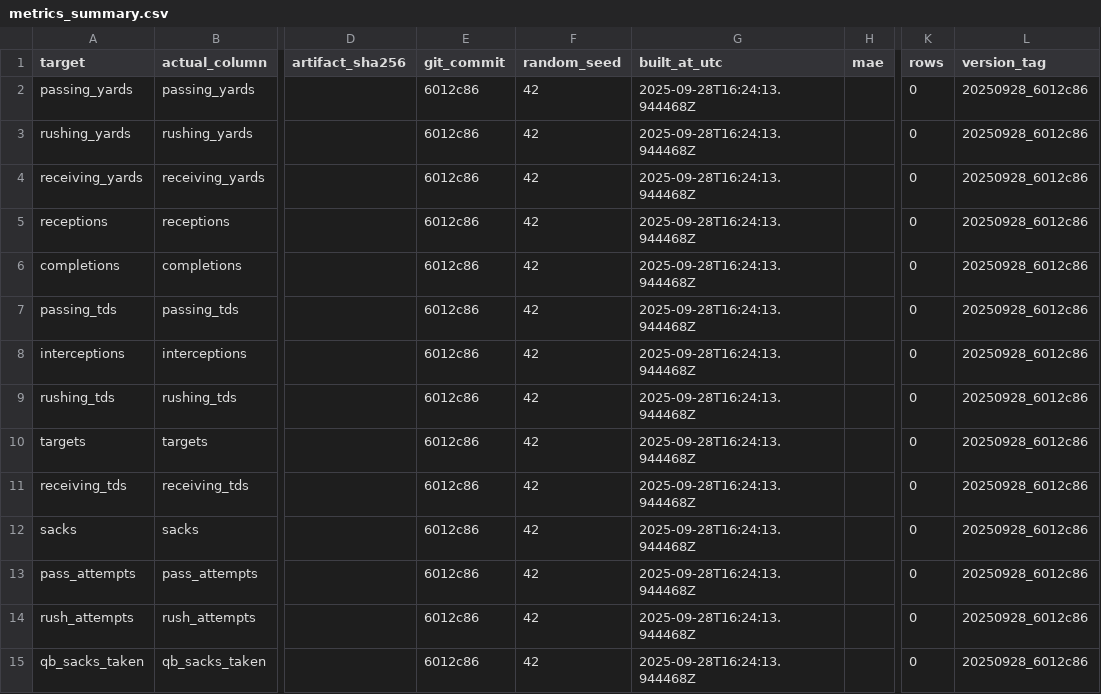
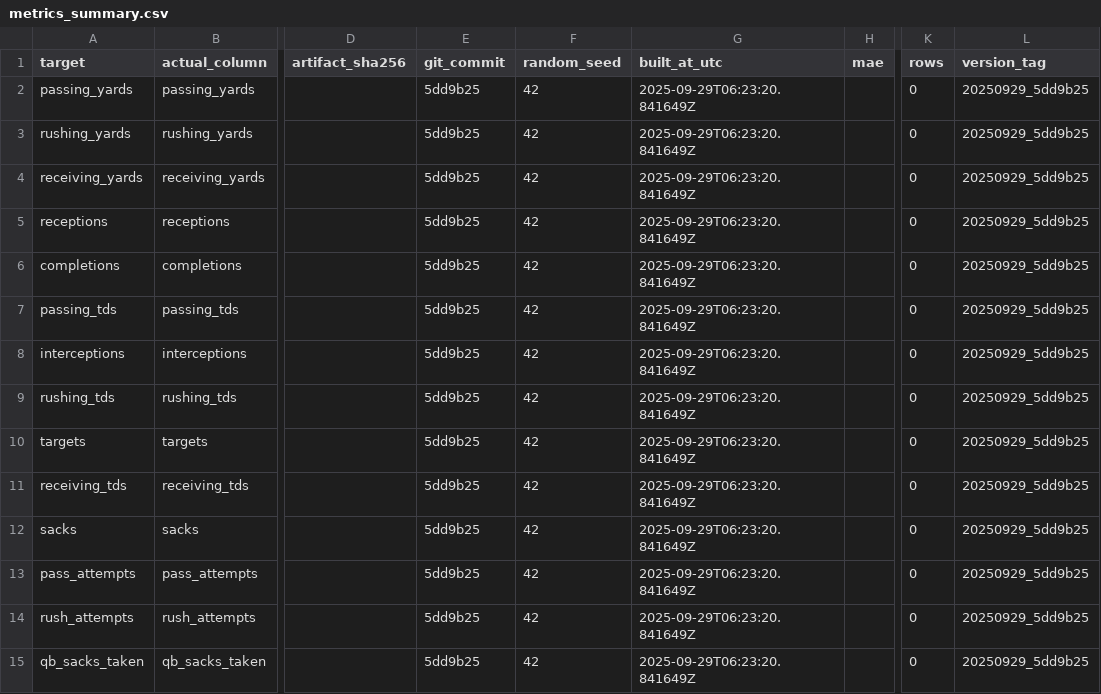
Before and after one commit to Clownworldenjoyer76/football_for_mat, a CSV file: output/models/metrics_summary.csv, drawn as a sheet; only a part is shown, gaps mark what is left out; the diff names each change by its address in the sheet, - before the commit and + after, or states it on an @@ line.

```diff
--- a/output/models/metrics_summary.csv
+++ b/output/models/metrics_summary.csv
-E2:E15 (git_commit): 6012c86
+E2:E15 (git_commit): 5dd9b25
-G2:G15 (built_at_utc): 2025-09-28T16:24:13.944468Z
+G2:G15 (built_at_utc): 2025-09-29T06:23:20.841649Z
-L2:L15 (version_tag): 20250928_6012c86
+L2:L15 (version_tag): 20250929_5dd9b25
```
Also changed, not shown: models/manifest/models_manifest.csv.
